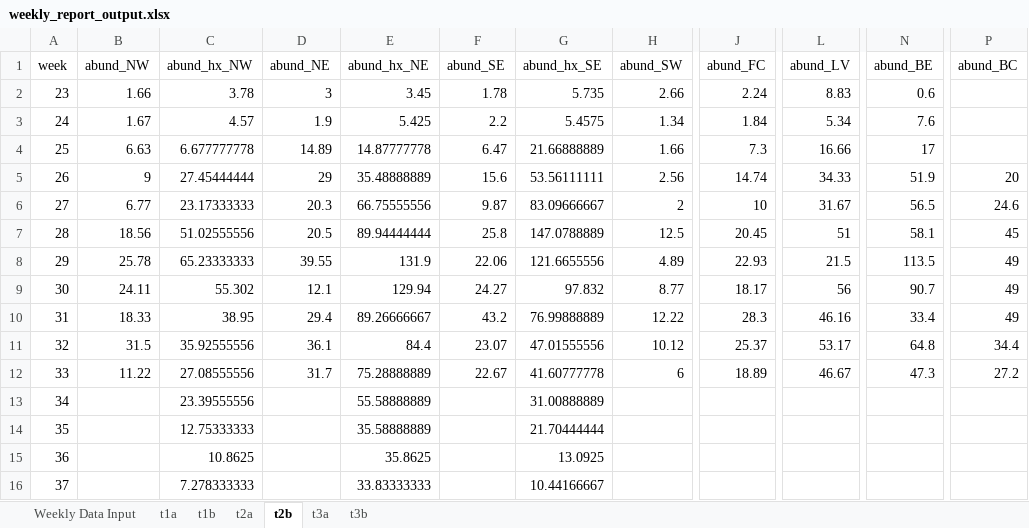
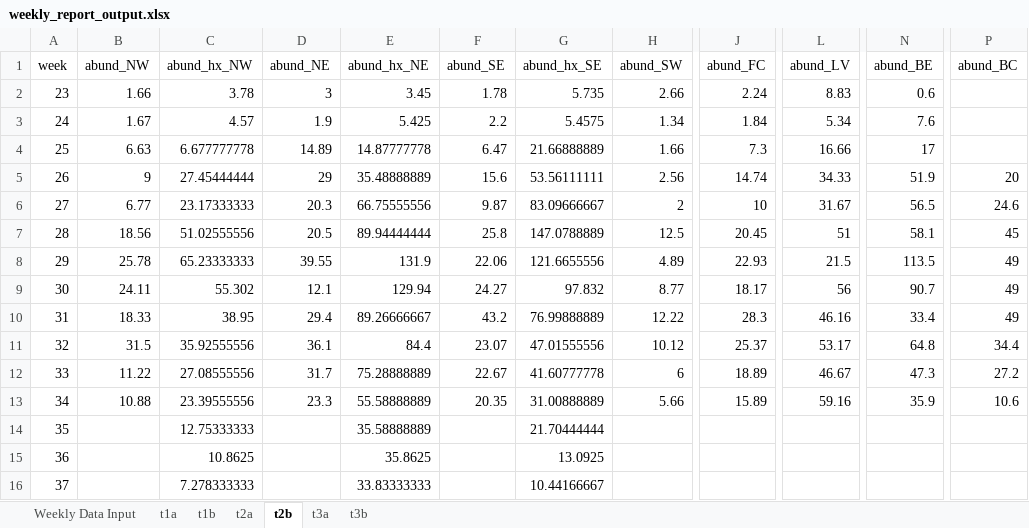
Before and after one commit to rtobiaskoch/wnv-ss-wkly_report, an Excel workbook: data_output/weekly_report_output.xlsx, sheet t2b, drawn as a sheet; only a part is shown, gaps mark what is left out; values as stored, in another font and other column widths than the file's, no borders; the diff names each change by its address in the sheet, - before the commit and + after, or states it on an @@ line.

```diff
--- a/data_output/weekly_report_output.xlsx (sheet t2b)
+++ b/data_output/weekly_report_output.xlsx (sheet t2b)
-B13 (abund_NW): (empty)
+B13 (abund_NW): 10.88
-D13 (abund_NE): (empty)
+D13 (abund_NE): 23.3
-F13 (abund_SE): (empty)
+F13 (abund_SE): 20.35
-H13 (abund_SW): (empty)
+H13 (abund_SW): 5.66
-J13 (abund_FC): (empty)
+J13 (abund_FC): 15.89
-L13 (abund_LV): (empty)
+L13 (abund_LV): 59.16
-N13 (abund_BE): (empty)
+N13 (abund_BE): 35.9
-P13 (abund_BC): (empty)
+P13 (abund_BC): 10.6
```
Also changed, not shown: sheet Weekly Data Input, sheet t3a, sheet t1a, sheet t2a, sheet t1b, sheet t3b, 25 other files.
